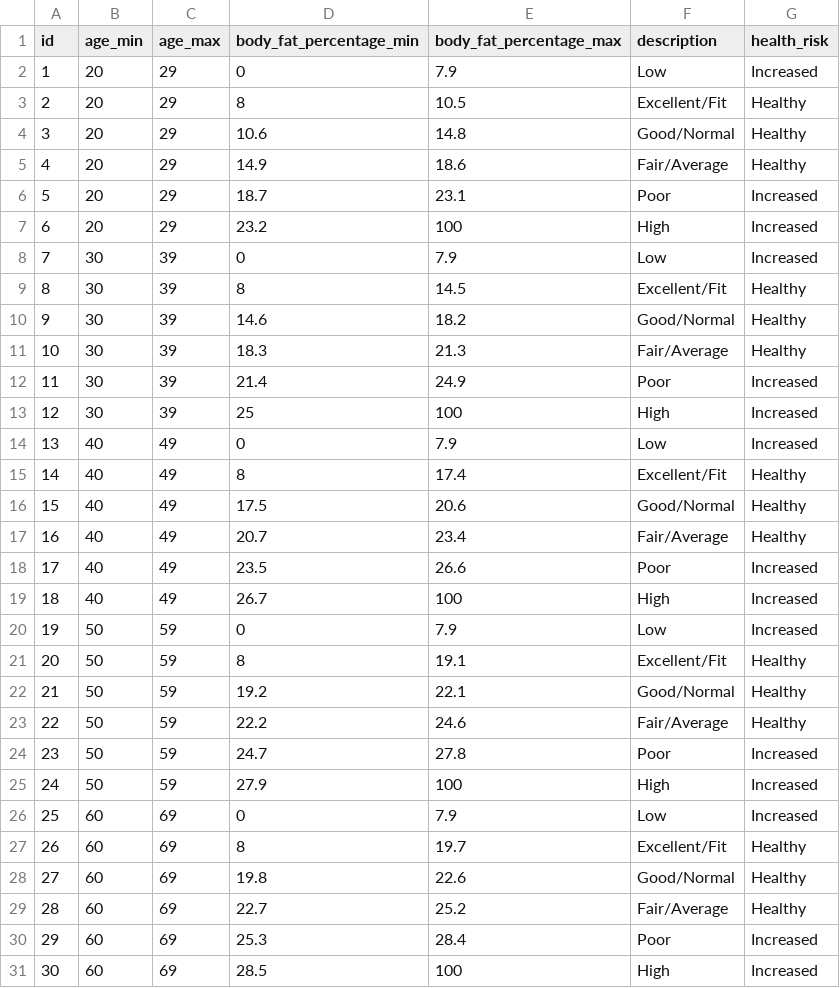
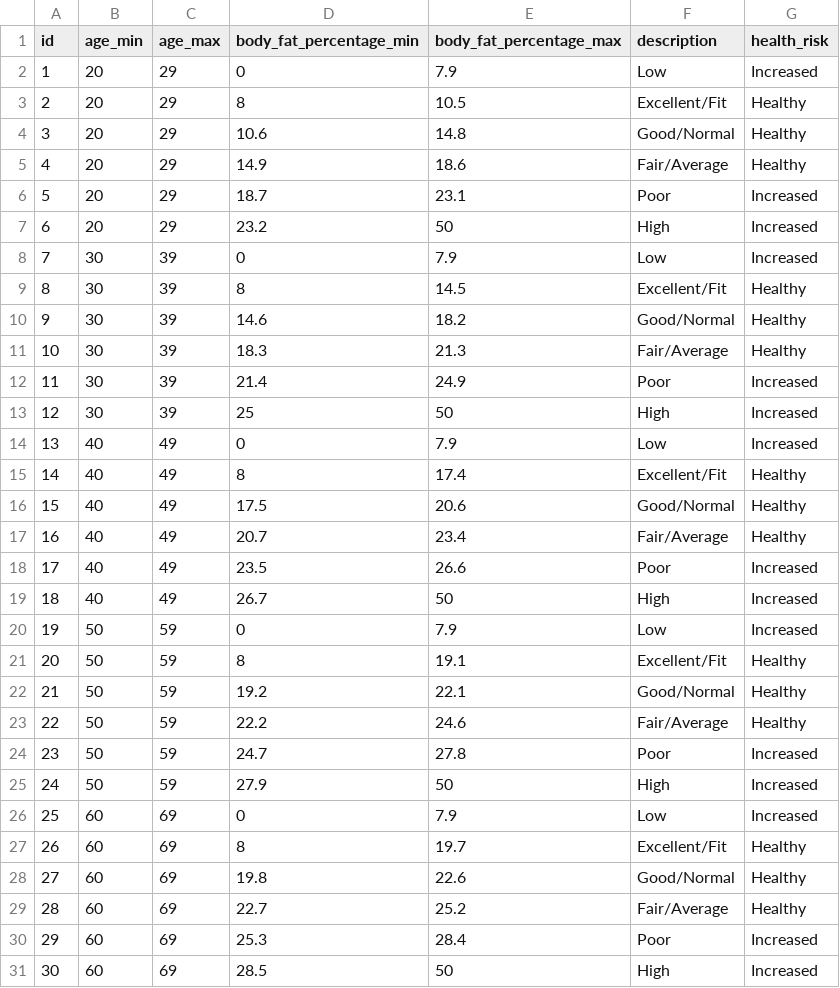
Before and after one commit to sfortson/fitness-tracker, a CSV file: internal/static/body_fat_table-men.csv, drawn as a sheet.

Commit message:
graph regions and time series data

```diff
--- a/internal/static/body_fat_table-men.csv
+++ b/internal/static/body_fat_table-men.csv
@@ -6,3 +6,3 @@ id,age_min,age_max,body_fat_percentage_min,body_fat_percentage_max,description,h
 5,20,29,18.7,23.1,Poor,Increased
-6,20,29,23.2,100,High,Increased
+6,20,29,23.2,50,High,Increased
 7,30,39,0,7.9,Low,Increased
@@ -12,3 +12,3 @@ id,age_min,age_max,body_fat_percentage_min,body_fat_percentage_max,description,h
 11,30,39,21.4,24.9,Poor,Increased
-12,30,39,25,100,High,Increased
+12,30,39,25,50,High,Increased
 13,40,49,0,7.9,Low,Increased
@@ -18,3 +18,3 @@ id,age_min,age_max,body_fat_percentage_min,body_fat_percentage_max,description,h
 17,40,49,23.5,26.6,Poor,Increased
-18,40,49,26.7,100,High,Increased
+18,40,49,26.7,50,High,Increased
 19,50,59,0,7.9,Low,Increased
@@ -24,3 +24,3 @@ id,age_min,age_max,body_fat_percentage_min,body_fat_percentage_max,description,h
 23,50,59,24.7,27.8,Poor,Increased
-24,50,59,27.9,100,High,Increased
+24,50,59,27.9,50,High,Increased
 25,60,69,0,7.9,Low,Increased
@@ -30,2 +30,2 @@ id,age_min,age_max,body_fat_percentage_min,body_fat_percentage_max,description,h
 29,60,69,25.3,28.4,Poor,Increased
-30,60,69,28.5,100,High,Increased
+30,60,69,28.5,50,High,Increased
```
Also changed, not shown: 8 other files.
